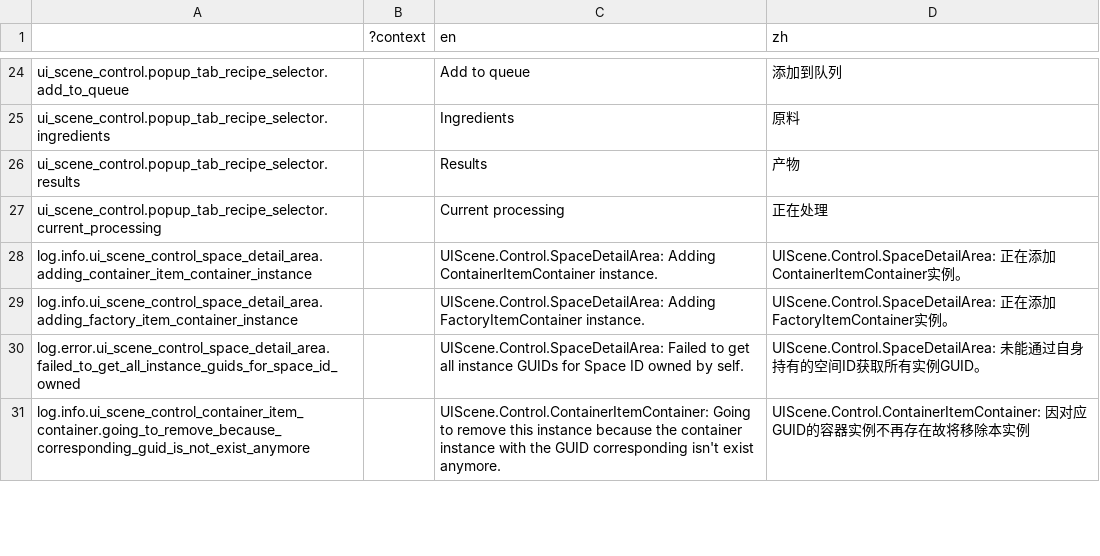
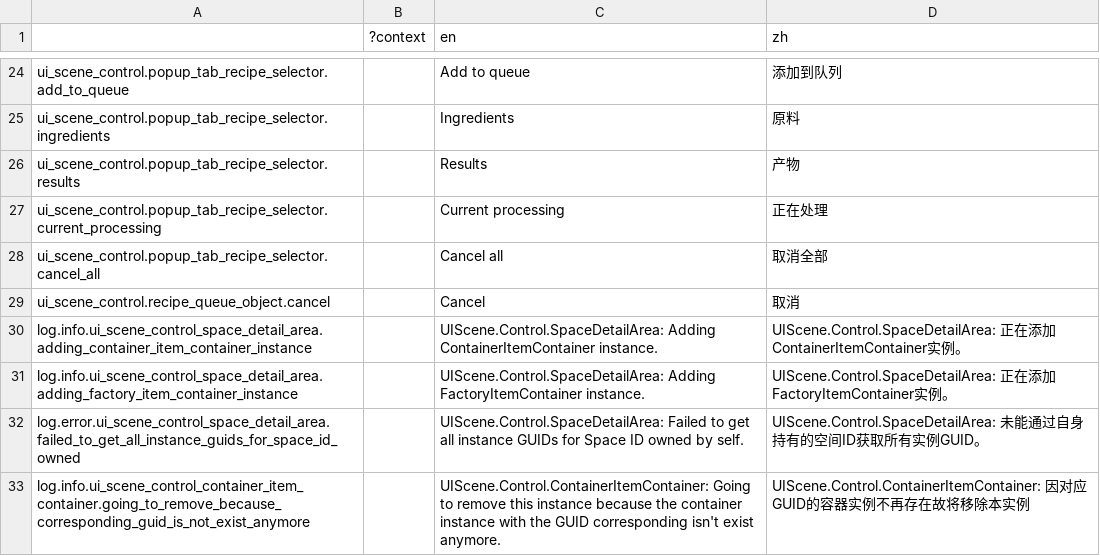
Before and after one commit to bocai-bca/IdleFramework, a CSV file: addons/idle_framework/ui_scenes/control/lang/ui_scene.csv, drawn as a sheet; only a part is shown, gaps mark what is left out; the diff names each change by its address in the sheet, - before the commit and + after, or states it on an @@ line.

```diff
--- a/addons/idle_framework/ui_scenes/control/lang/ui_scene.csv
+++ b/addons/idle_framework/ui_scenes/control/lang/ui_scene.csv
+row 28: ui_scene_control.popup_tab_recipe_selector.cancel_all |  | Cancel all | 取消全部
+row 29: ui_scene_control.recipe_queue_object.cancel |  | Cancel | 取消
```
Also changed, not shown: 4 other files.
